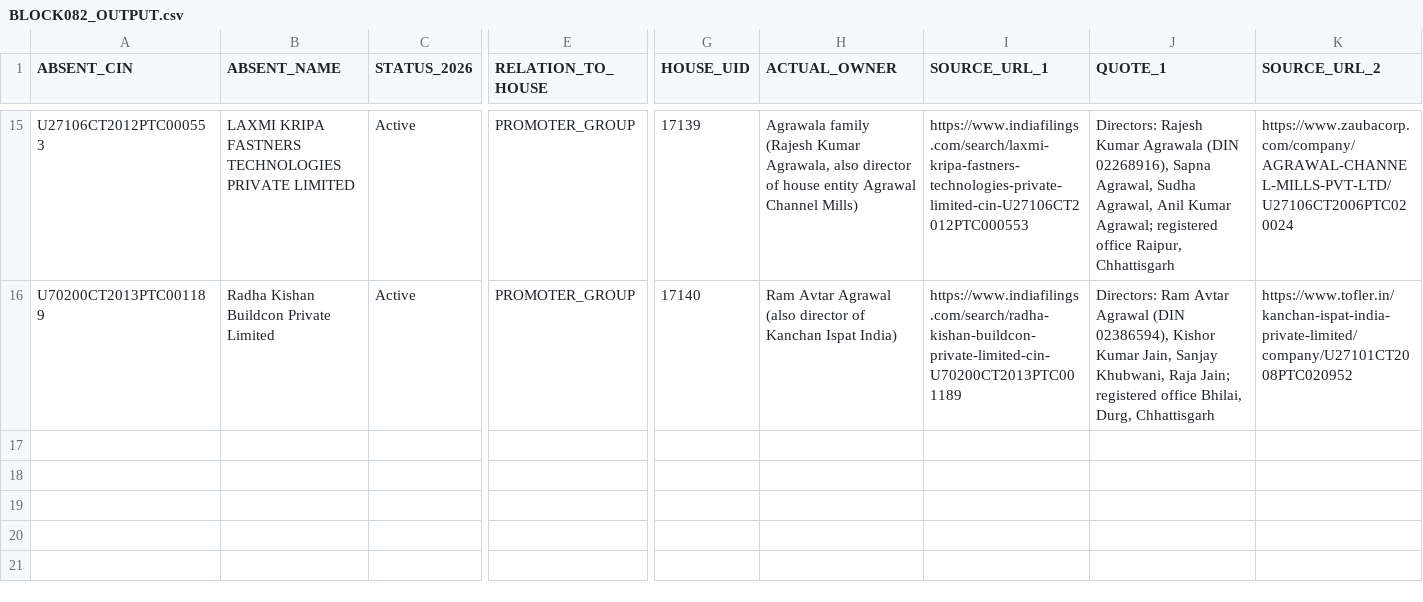
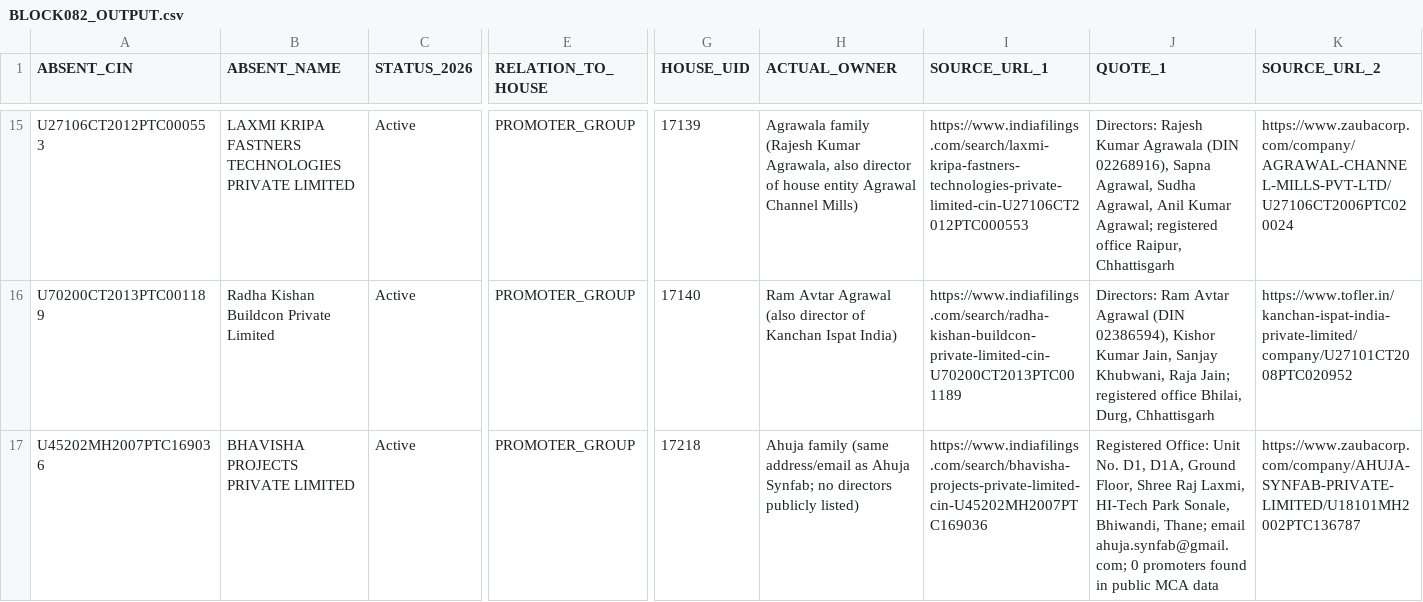
Before and after one commit to pavithra610-cell/claude, a CSV file: A3_ABSENT_LANE/cloud_blocks/BLOCK082_OUTPUT.csv, drawn as a sheet; only a part is shown, gaps mark what is left out; rows hold the shown columns only; the diff names each change by its address in the sheet, - before the commit and + after, or states it on an @@ line.

```diff
--- a/A3_ABSENT_LANE/cloud_blocks/BLOCK082_OUTPUT.csv
+++ b/A3_ABSENT_LANE/cloud_blocks/BLOCK082_OUTPUT.csv
+row 17: U45202MH2007PTC169036 | BHAVISHA PROJECTS PRIVATE LIMITED | Active | PROMOTER_GROUP | 17218 | Ahuja family (same address/email as Ahuja Synfab; no directors publicly listed) | https://www.indiafilings.com/search/bhavisha-projects-private-limited-cin-U45202MH2007PTC169036 | Registered Office: Unit No. D1, D1A, Ground Floor, Shree Raj Laxmi, HI-Tech Park Sonale, Bhiwandi, Thane; email ahuja.synfab@gmail.com; 0 promoters found in public MCA data | https://www.zaubacorp.com/company/AHUJA-SYNFAB-PRIVATE-LIMITED/U18101MH2002PTC136787
```
Also changed, not shown: A3_ABSENT_LANE/cloud_blocks/BLOCK078_OUTPUT.csv, A3_ABSENT_LANE/cloud_blocks/BLOCK080_OUTPUT.csv, 2 other files.
